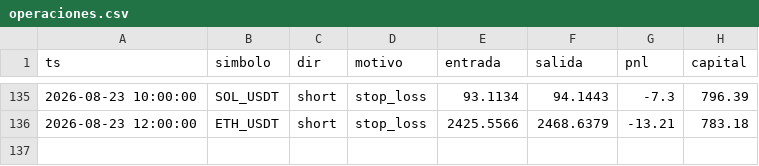
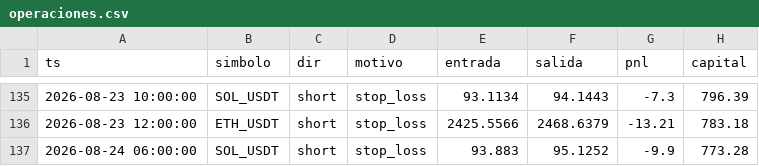
Before and after one commit to ccccarloswd/crypto-ai-bot, a CSV file: paper_trading/v14/operaciones.csv, drawn as a sheet; only a part is shown, gaps mark what is left out; the diff names each change by its address in the sheet, - before the commit and + after, or states it on an @@ line.

```diff
--- a/paper_trading/v14/operaciones.csv
+++ b/paper_trading/v14/operaciones.csv
+row 137: 2026-08-24 06:00:00 | SOL_USDT | short | stop_loss | 93.883 | 95.1252 | -9.9 | 773.28
```
Also changed, not shown: 5 other files.
